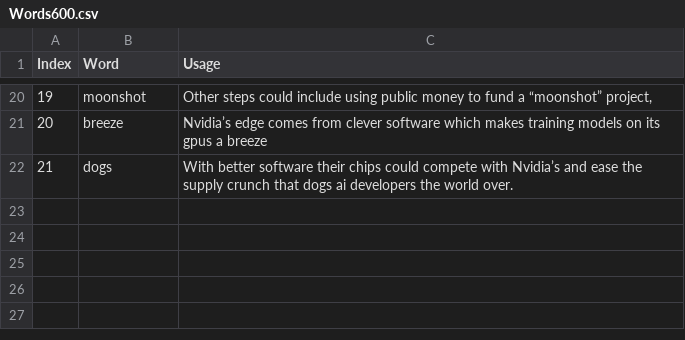
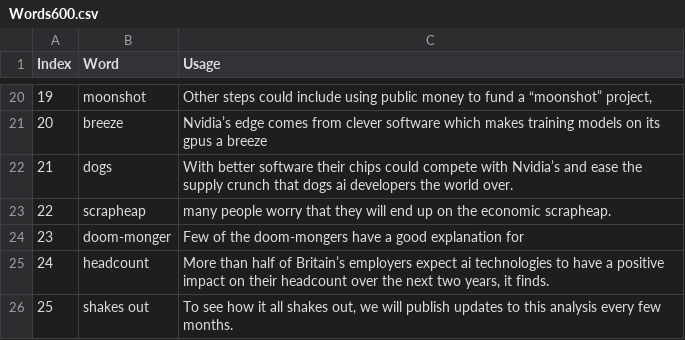
Before and after one commit to HuangRunHua/words-that-matter, a CSV file: Words600.csv, drawn as a sheet; only a part is shown, gaps mark what is left out.

```diff
--- a/Words600.csv
+++ b/Words600.csv
@@ -22 +22,5 @@ Index,Word,Usage
 21,dogs,With better software their chips could compete with Nvidia’s and ease the supply crunch that dogs ai developers the world over.
+22,scrapheap,many people worry that they will end up on the economic scrapheap.
+23,doom-monger,Few of the doom-mongers have a good explanation for
+24,headcount,"More than half of Britain’s employers expect ai technologies to have a positive impact on their headcount over the next two years, it finds."
+25, shakes out,"To see how it all shakes out, we will publish updates to this analysis every few months. "
```
Also changed, not shown: 2 other files.
